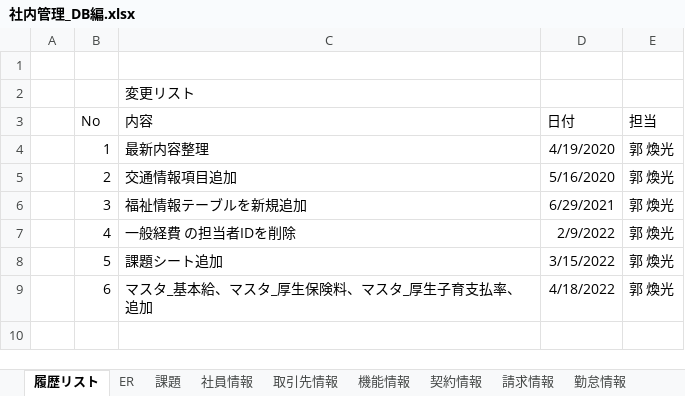
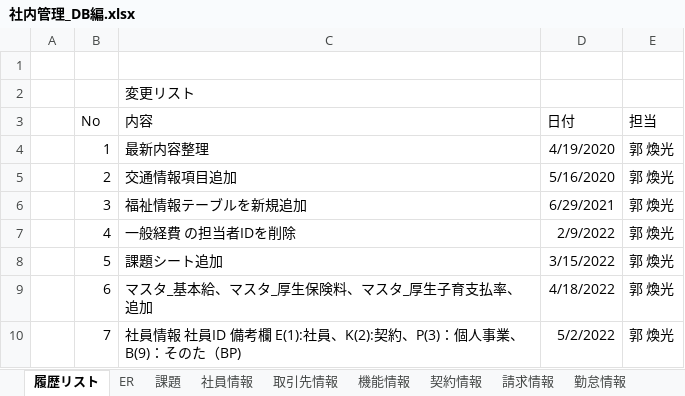
Before and after one commit to softtechSoft/ems, an Excel workbook: DOC/DB編/社内管理_DB編.xlsx, sheet 履歴リスト, drawn as a sheet; values as stored, in another font and other column widths than the file's, no borders; the diff names each change by its address in the sheet, - before the commit and + after, or states it on an @@ line.

Commit message:
社員情報テーブル

```diff
--- a/DOC/DB編/社内管理_DB編.xlsx (sheet 履歴リスト)
+++ b/DOC/DB編/社内管理_DB編.xlsx (sheet 履歴リスト)
+row 10:  | 7 | 社員情報 社員ID 備考欄 E(1):社員、K(2):契約、P(3)：個人事業、B(9)：そのた（BP) | 5/2/2022 | 郭 煥光
```
Also changed, not shown: sheet 社員情報.
